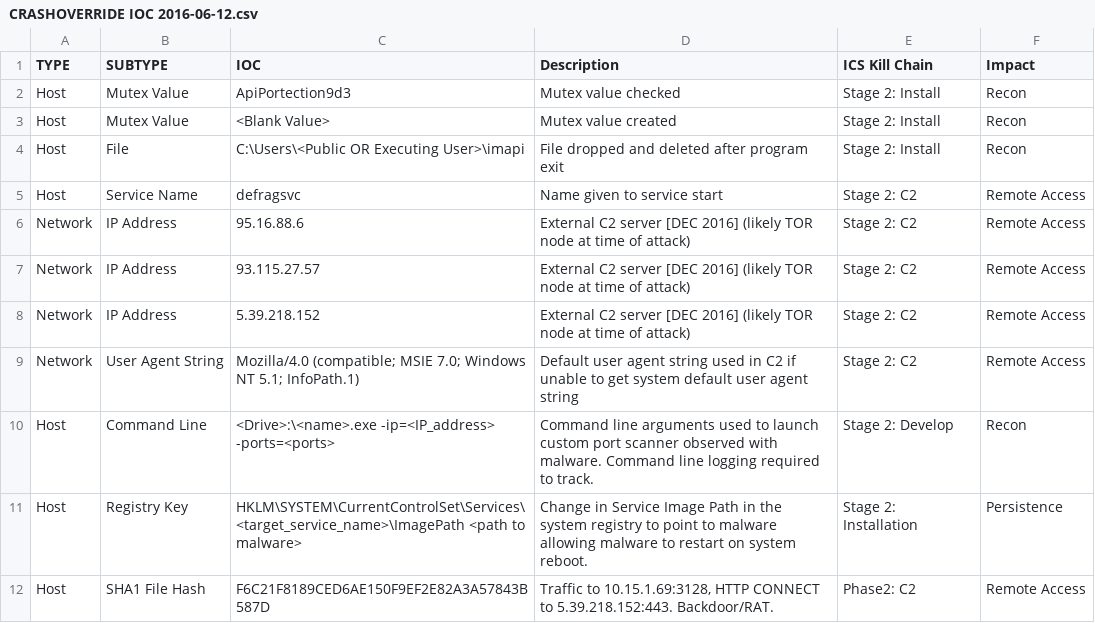
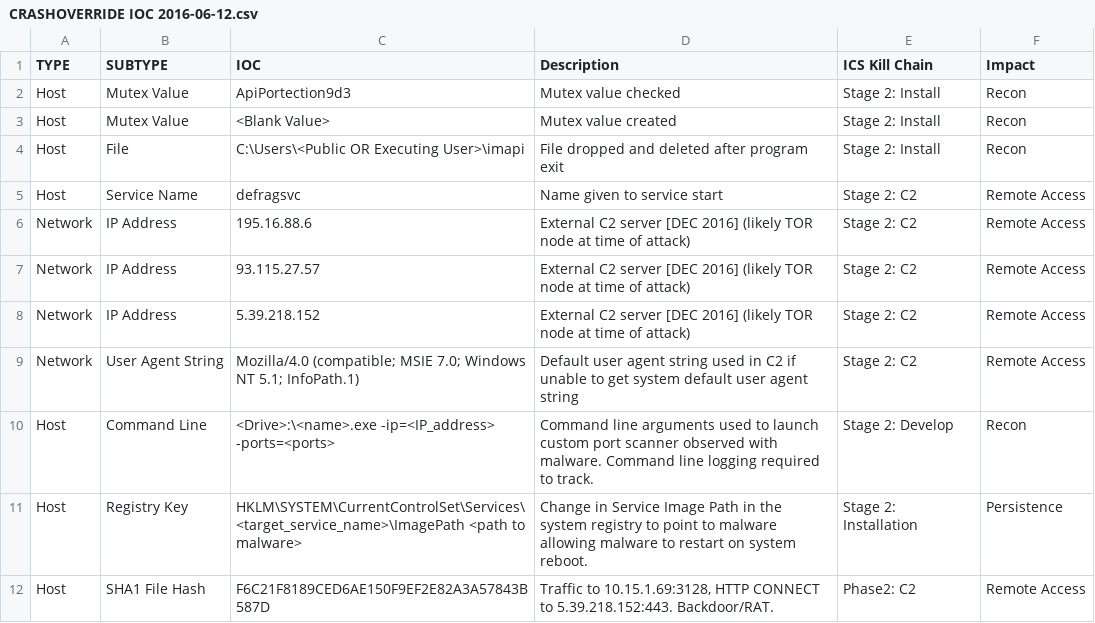
Before and after one commit to dragosinc/CRASHOVERRIDE, a CSV file: CRASHOVERRIDE IOC 2016-06-12.csv, drawn as a sheet; only a part is shown.

Commit message:
Update CRASHOVERRIDE IOC 2016-06-12.csv

```diff
--- a/CRASHOVERRIDE IOC 2016-06-12.csv
+++ b/CRASHOVERRIDE IOC 2016-06-12.csv
@@ -5,3 +5,3 @@ Host,File,C:\Users\<Public OR Executing User>\imapi,File dropped and deleted aft
 Host,Service Name,defragsvc,Name given to service start,Stage 2: C2,Remote Access
-Network,IP Address,95.16.88.6,External C2 server [DEC 2016] (likely TOR node at time of attack),Stage 2: C2,Remote Access
+Network,IP Address,195.16.88.6,External C2 server [DEC 2016] (likely TOR node at time of attack),Stage 2: C2,Remote Access
 Network,IP Address,93.115.27.57,External C2 server [DEC 2016] (likely TOR node at time of attack),Stage 2: C2,Remote Access
```
